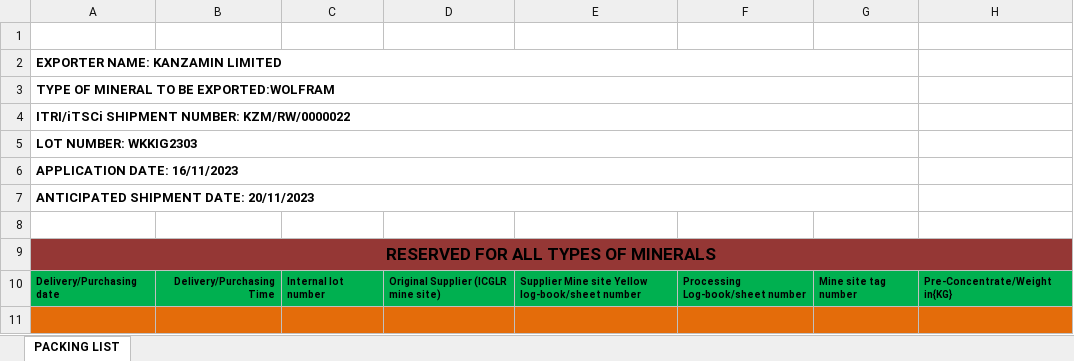
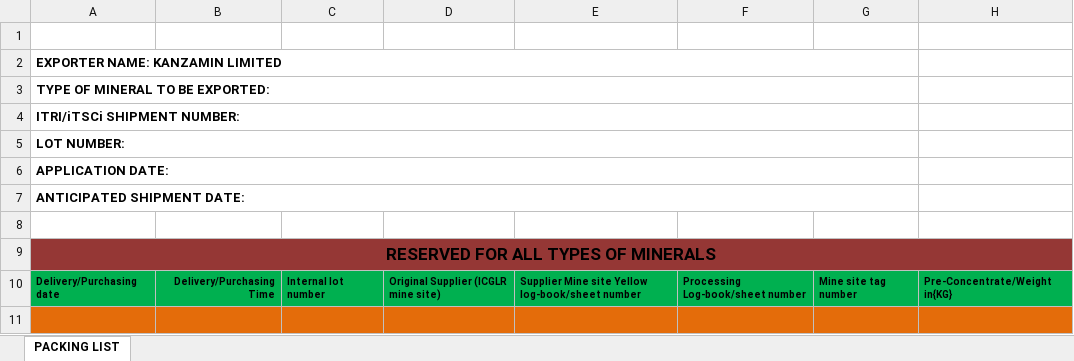
Before and after one commit to edenlisk/mining-company-management-system-backend, an Excel workbook: public/data/templates/ICGLR-packing-list.xlsx, sheet PACKING LIST, drawn as a sheet; only a part is shown; values as stored, in another font and other column widths than the file's, no borders; charts and pictures not drawn; the diff names each change by its address in the sheet, - before the commit and + after, or states it on an @@ line.

```diff
--- a/public/data/templates/ICGLR-packing-list.xlsx (sheet PACKING LIST)
+++ b/public/data/templates/ICGLR-packing-list.xlsx (sheet PACKING LIST)
-A3: TYPE OF MINERAL TO BE EXPORTED:WOLFRAM
+A3: TYPE OF MINERAL TO BE EXPORTED:
-A4: ITRI/iTSCi SHIPMENT NUMBER: KZM/RW/0000022
+A4: ITRI/iTSCi SHIPMENT NUMBER:
-A5: LOT NUMBER: WKKIG2303
+A5: LOT NUMBER:
-A6: APPLICATION DATE: 16/11/2023
+A6: APPLICATION DATE:
-A7: ANTICIPATED SHIPMENT DATE: 20/11/2023
+A7: ANTICIPATED SHIPMENT DATE:
```
Also changed, not shown: public/data/templates/mine-tag-list.xlsx, public/data/templates/negociant-tag-list.xlsx.
